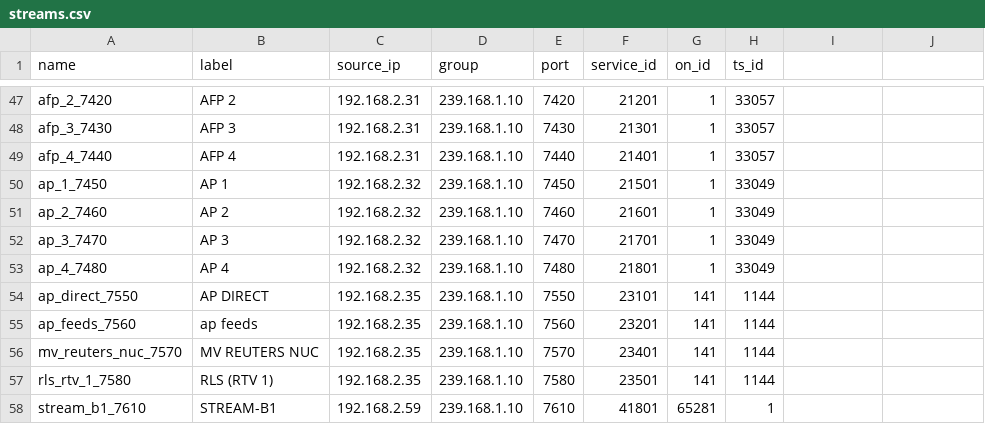
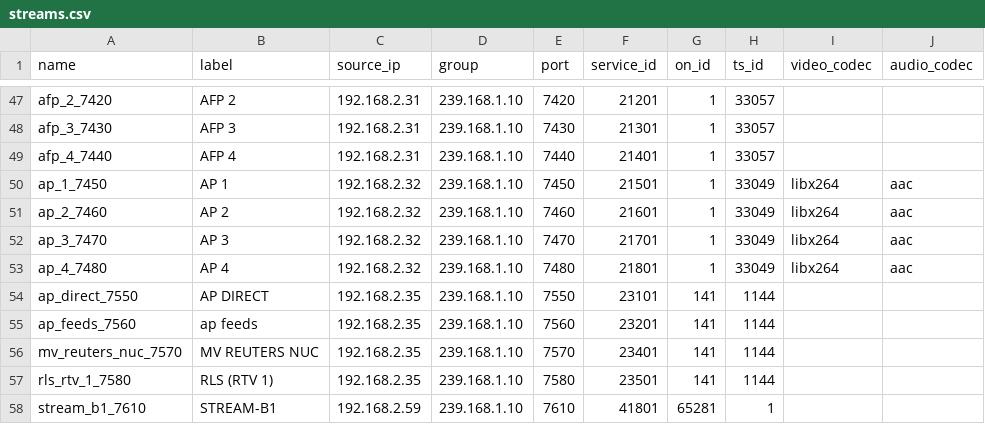
Before and after one commit to kutayba89/udp-hls-system, a CSV file: linux-server/streams.csv, drawn as a sheet; only a part is shown, gaps mark what is left out; the diff names each change by its address in the sheet, - before the commit and + after, or states it on an @@ line.

Commit message:
Add per-stream reencoding for AP feeds

```diff
--- a/linux-server/streams.csv
+++ b/linux-server/streams.csv
-I1: (empty)
+I1: video_codec
-J1: (empty)
+J1: audio_codec
-I50:I53 (video_codec): (empty)
+I50:I53 (video_codec): libx264
-J50:J53 (audio_codec): (empty)
+J50:J53 (audio_codec): aac
```
Also changed, not shown: 3 other files.
